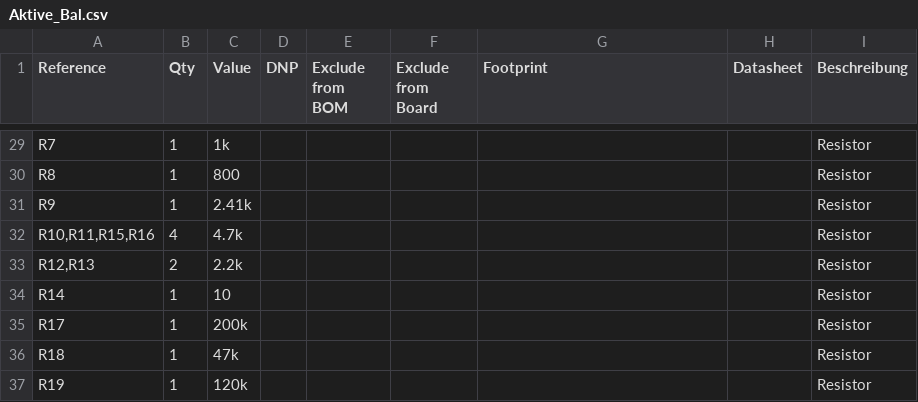
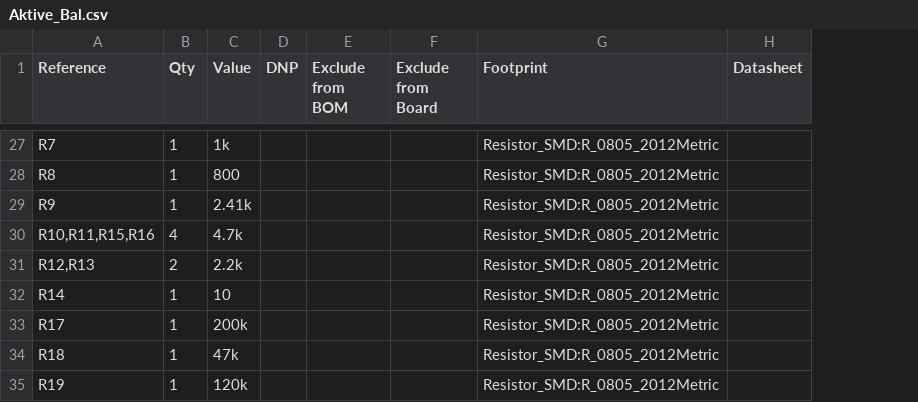
Before and after one commit to QuarkBaellchen5/active-balancing, a CSV file: Aktive_Balancing/KiCAD/Aktive_Bal/Aktive_Bal.csv, drawn as a sheet; only a part is shown, gaps mark what is left out; removed rows and columns are numbered as before the commit, all else as after; the diff covers the shown part only; the diff names each change by its address in the sheet, - before the commit and + after, or states it on an @@ line.

```diff
--- a/Aktive_Balancing/KiCAD/Aktive_Bal/Aktive_Bal.csv
+++ b/Aktive_Balancing/KiCAD/Aktive_Bal/Aktive_Bal.csv
-column I (Beschreibung), rows 29-37: all Resistor
-G27:G35 (Footprint): (empty)
+G27:G35 (Footprint): Resistor_SMD:R_0805_2012Metric
```
Also changed, not shown: 9 added rows, 9 removed rows and 24 edited cells elsewhere in this file, 8 other files.
